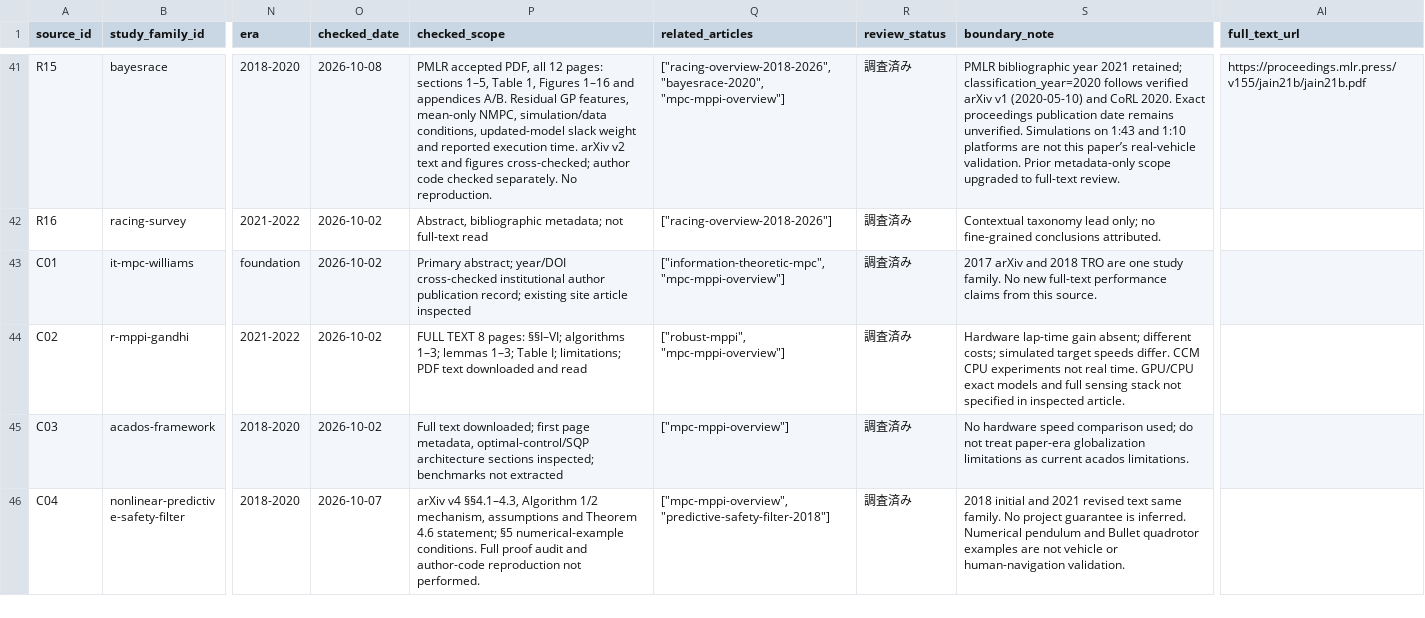
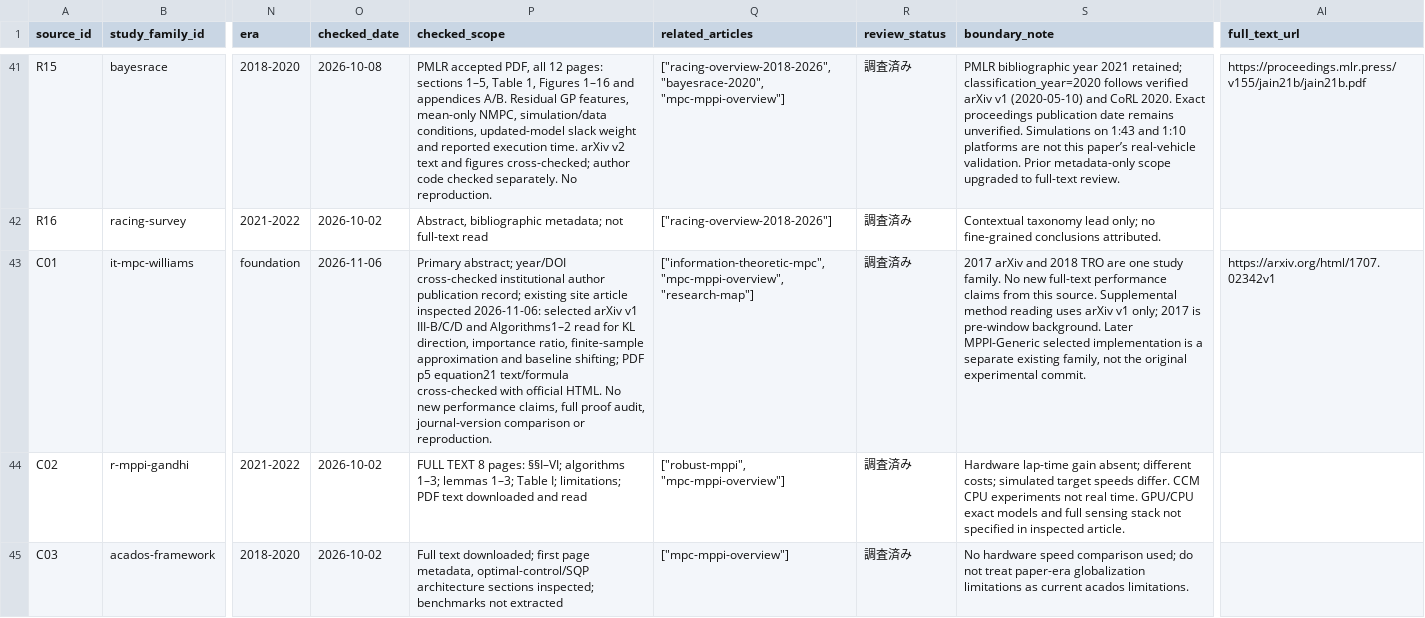
Before and after one commit to fis-teria/aichallenge_lite_transfuser, a CSV file: docs/research/source-ledger.csv, drawn as a sheet; only a part is shown, gaps mark what is left out; the shorter side is filled out with more unchanged rows; the diff covers the shown part only; the diff names each change by its address in the sheet, - before the commit and + after, or states it on an @@ line.

Commit message:
docs(site): explain importance sampling in IT-MPC

```diff
--- a/docs/research/source-ledger.csv
+++ b/docs/research/source-ledger.csv
-O43 (checked_date): 2026-10-02
+O43 (checked_date): 2026-11-06
-P43 (checked_scope): …article inspected
+P43 (checked_scope): …article inspected 2026-11-06: selected arXiv v1 III-B/C/D and Algorithms1–2 read for KL direction, importance ratio, finite-sample approximation and baseline shifting; PDF p5 equation21 text/formula cross-checked with official HTML. No new performance claims, full proof audit, journal-version comparison or reproduction.
-Q43 (related_articles): ["information-theoretic-mpc", "mpc-mppi-overview"]
+Q43 (related_articles): ["information-theoretic-mpc", "mpc-mppi-overview", "research-map"]
-S43 (boundary_note): …this source.
+S43 (boundary_note): …this source. Supplemental method reading uses arXiv v1 only; 2017 is pre-window background. Later MPPI-Generic selected implementation is a separate existing family, not the original experimental commit.
-AI43 (full_text_url): (empty)
+AI43 (full_text_url): https://arxiv.org/html/1707.02342v1
```
Also changed, not shown: 3 edited cells elsewhere in this file, docs/research/coverage-matrix.csv, docs/research/research-writing-queue.csv, 46 other files.
